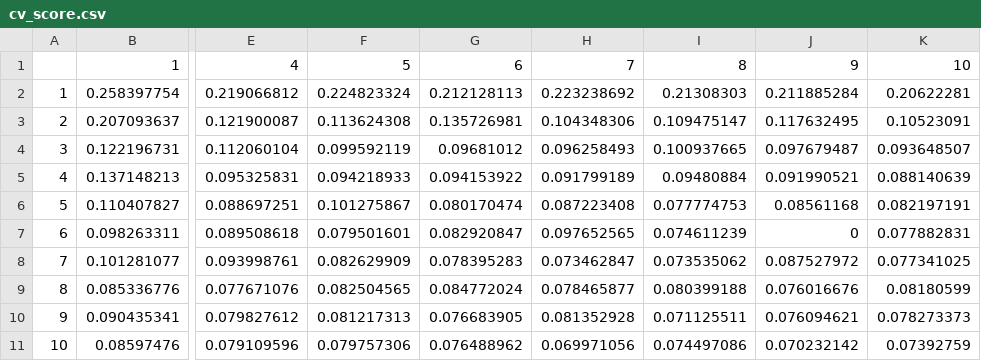
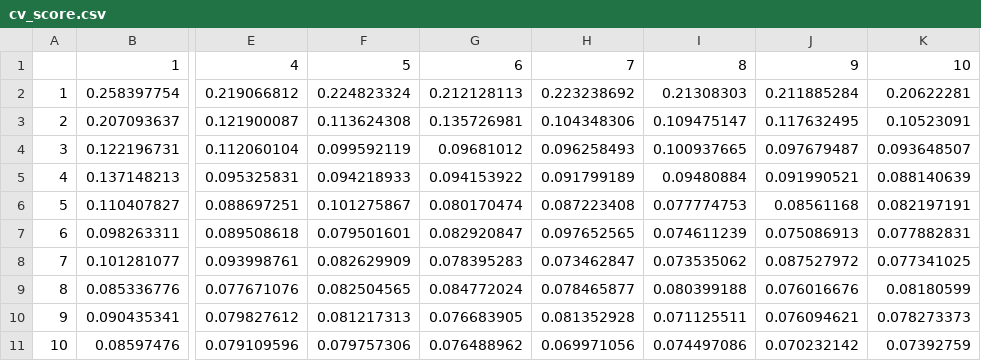
Before and after one commit to shindj91/data_set, a CSV file: cv_score.csv, drawn as a sheet; only a part is shown, gaps mark what is left out; the diff names each change by its address in the sheet, - before the commit and + after, or states it on an @@ line.

Commit message:
Add files via upload

```diff
--- a/cv_score.csv
+++ b/cv_score.csv
-J7: 0
+J7: 0.075086913
```
